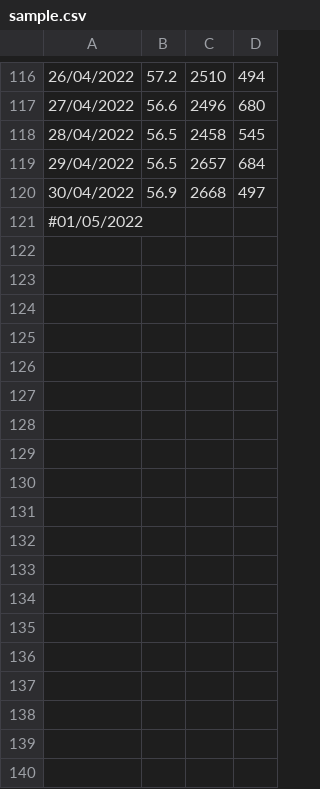
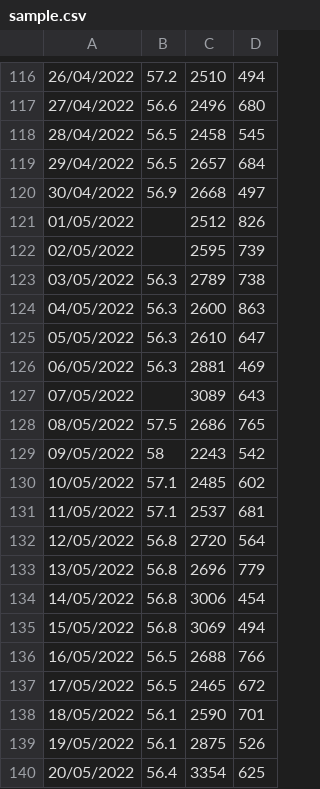
Before and after one commit to mbatet/calories-counter, a CSV file: sample.csv, drawn as a sheet; only a part is shown, gaps mark what is left out; removed rows and columns are numbered as before the commit, all else as after; the diff covers the shown part only; the diff names each change by its address in the sheet, - before the commit and + after, or states it on an @@ line.

```diff
--- a/sample.csv
+++ b/sample.csv
-row 121: #01/05/2022
+row 121: 01/05/2022 |  | 2512 | 826
+row 122: 02/05/2022 |  | 2595 | 739
+row 123: 03/05/2022 | 56.3 | 2789 | 738
+row 124: 04/05/2022 | 56.3 | 2600 | 863
+row 125: 05/05/2022 | 56.3 | 2610 | 647
+row 126: 06/05/2022 | 56.3 | 2881 | 469
+row 127: 07/05/2022 |  | 3089 | 643
+row 128: 08/05/2022 | 57.5 | 2686 | 765
+row 129: 09/05/2022 | 58 | 2243 | 542
+row 130: 10/05/2022 | 57.1 | 2485 | 602
+row 131: 11/05/2022 | 57.1 | 2537 | 681
+row 132: 12/05/2022 | 56.8 | 2720 | 564
+row 133: 13/05/2022 | 56.8 | 2696 | 779
+row 134: 14/05/2022 | 56.8 | 3006 | 454
+row 135: 15/05/2022 | 56.8 | 3069 | 494
+row 136: 16/05/2022 | 56.5 | 2688 | 766
+row 137: 17/05/2022 | 56.5 | 2465 | 672
+row 138: 18/05/2022 | 56.1 | 2590 | 701
+row 139: 19/05/2022 | 56.1 | 2875 | 526
+row 140: 20/05/2022 | 56.4 | 3354 | 625
```
Also changed, not shown: 9 added rows elsewhere in this file, 2 other files.
